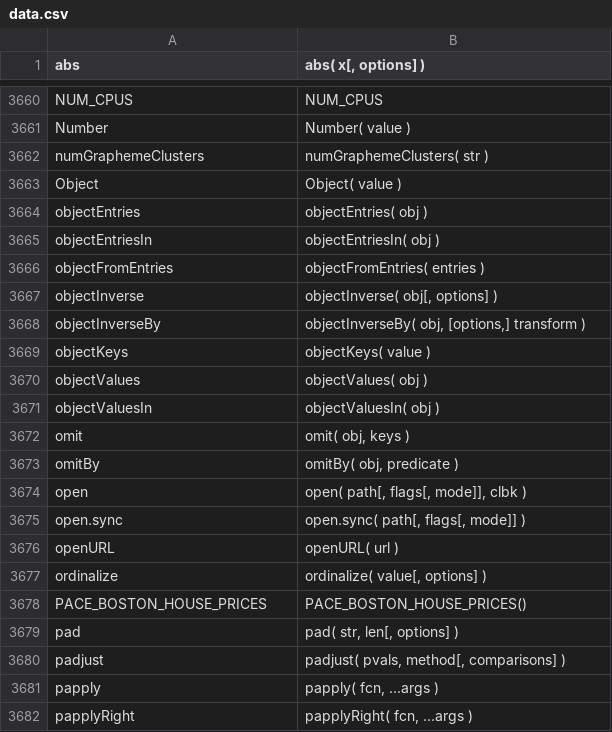
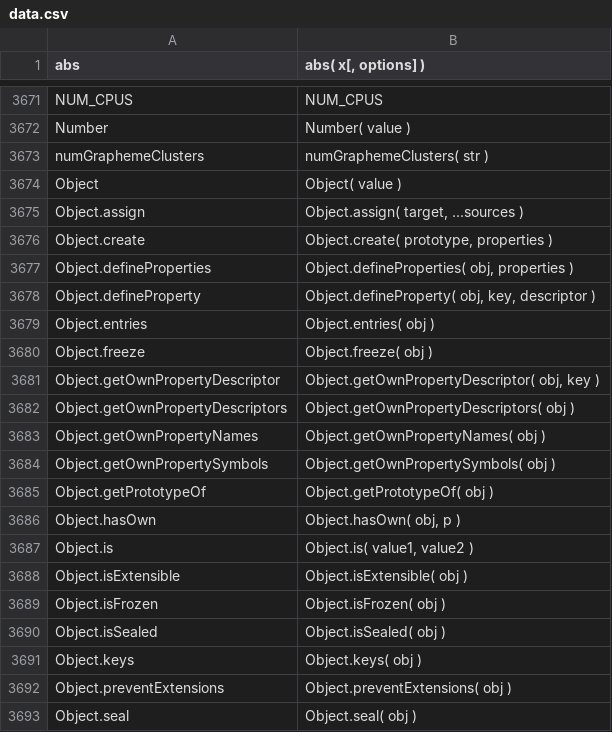
Before and after one commit to stdlib-js/repl-signature, a CSV file: data/data.csv, drawn as a sheet; only a part is shown, gaps mark what is left out; the shorter side is filled out with more unchanged rows; the diff covers the shown part only.

```diff
--- a/data/data.csv
+++ b/data/data.csv
@@ -3663 +3674,20 @@ numGraphemeClusters,"numGraphemeClusters( str )"
 Object,"Object( value )"
+Object.assign,"Object.assign( target, ...sources )"
+Object.create,"Object.create( prototype, properties )"
+Object.defineProperties,"Object.defineProperties( obj, properties )"
+Object.defineProperty,"Object.defineProperty( obj, key, descriptor )"
+Object.entries,"Object.entries( obj )"
+Object.freeze,"Object.freeze( obj )"
+Object.getOwnPropertyDescriptor,"Object.getOwnPropertyDescriptor( obj, key )"
+Object.getOwnPropertyDescriptors,"Object.getOwnPropertyDescriptors( obj )"
+Object.getOwnPropertyNames,"Object.getOwnPropertyNames( obj )"
+Object.getOwnPropertySymbols,"Object.getOwnPropertySymbols( obj )"
+Object.getPrototypeOf,"Object.getPrototypeOf( obj )"
+Object.hasOwn,"Object.hasOwn( obj, p )"
+Object.is,"Object.is( value1, value2 )"
+Object.isExtensible,"Object.isExtensible( obj )"
+Object.isFrozen,"Object.isFrozen( obj )"
+Object.isSealed,"Object.isSealed( obj )"
+Object.keys,"Object.keys( obj )"
+Object.preventExtensions,"Object.preventExtensions( obj )"
+Object.seal,"Object.seal( obj )"
```
Also changed, not shown: 20 added rows and 1 edited cell elsewhere in this file, 3 other files.
